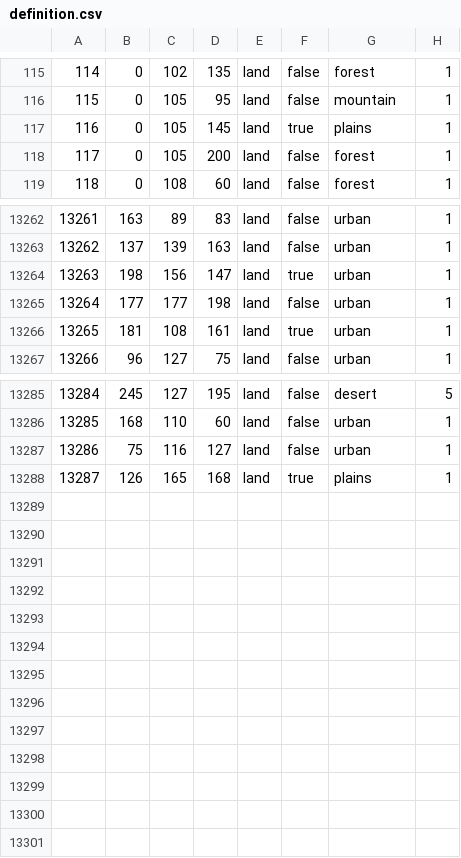
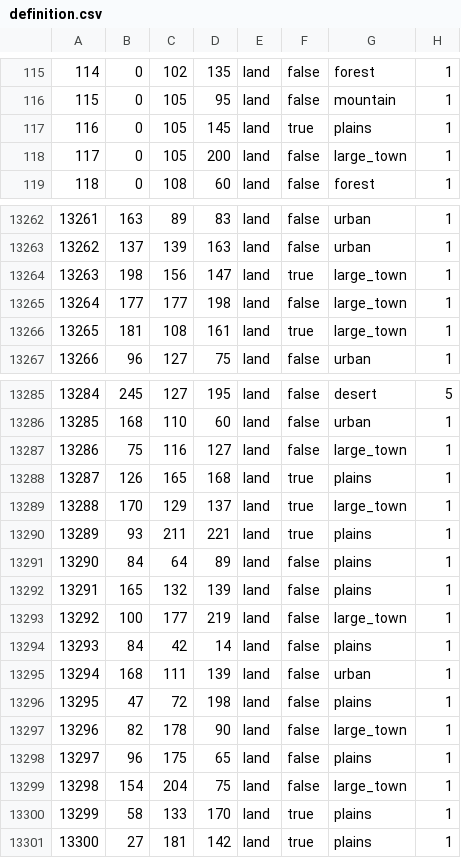
Before and after one commit to lainivakura/hmnl, a CSV file: map/definition.csv, drawn as a sheet; only a part is shown, gaps mark what is left out; the diff covers the shown part only.

```diff
--- a/map/definition.csv
+++ b/map/definition.csv
@@ -117,3 +117,3 @@
 116;0;105;145;land;true;plains;1
-117;0;105;200;land;false;forest;1
+117;0;105;200;land;false;large_town;1
 118;0;108;60;land;false;forest;1
@@ -13263,5 +13263,5 @@
 13262;137;139;163;land;false;urban;1
-13263;198;156;147;land;true;urban;1
-13264;177;177;198;land;false;urban;1
-13265;181;108;161;land;true;urban;1
+13263;198;156;147;land;true;large_town;1
+13264;177;177;198;land;false;large_town;1
+13265;181;108;161;land;true;large_town;1
 13266;96;127;75;land;false;urban;1
@@ -13286,3 +13286,16 @@
 13285;168;110;60;land;false;urban;1
-13286;75;116;127;land;false;urban;1
+13286;75;116;127;land;false;large_town;1
 13287;126;165;168;land;true;plains;1
+13288;170;129;137;land;true;large_town;1
+13289;93;211;221;land;true;plains;1
+13290;84;64;89;land;false;plains;1
+13291;165;132;139;land;false;plains;1
+13292;100;177;219;land;false;large_town;1
+13293;84;42;14;land;false;plains;1
+13294;168;111;139;land;false;urban;1
+13295;47;72;198;land;false;plains;1
+13296;82;178;90;land;false;large_town;1
+13297;96;175;65;land;false;plains;1
+13298;154;204;75;land;false;large_town;1
+13299;58;133;170;land;true;plains;1
+13300;27;181;142;land;true;plains;1
```
Also changed, not shown: 10 edited cells elsewhere in this file, 35 other files.
